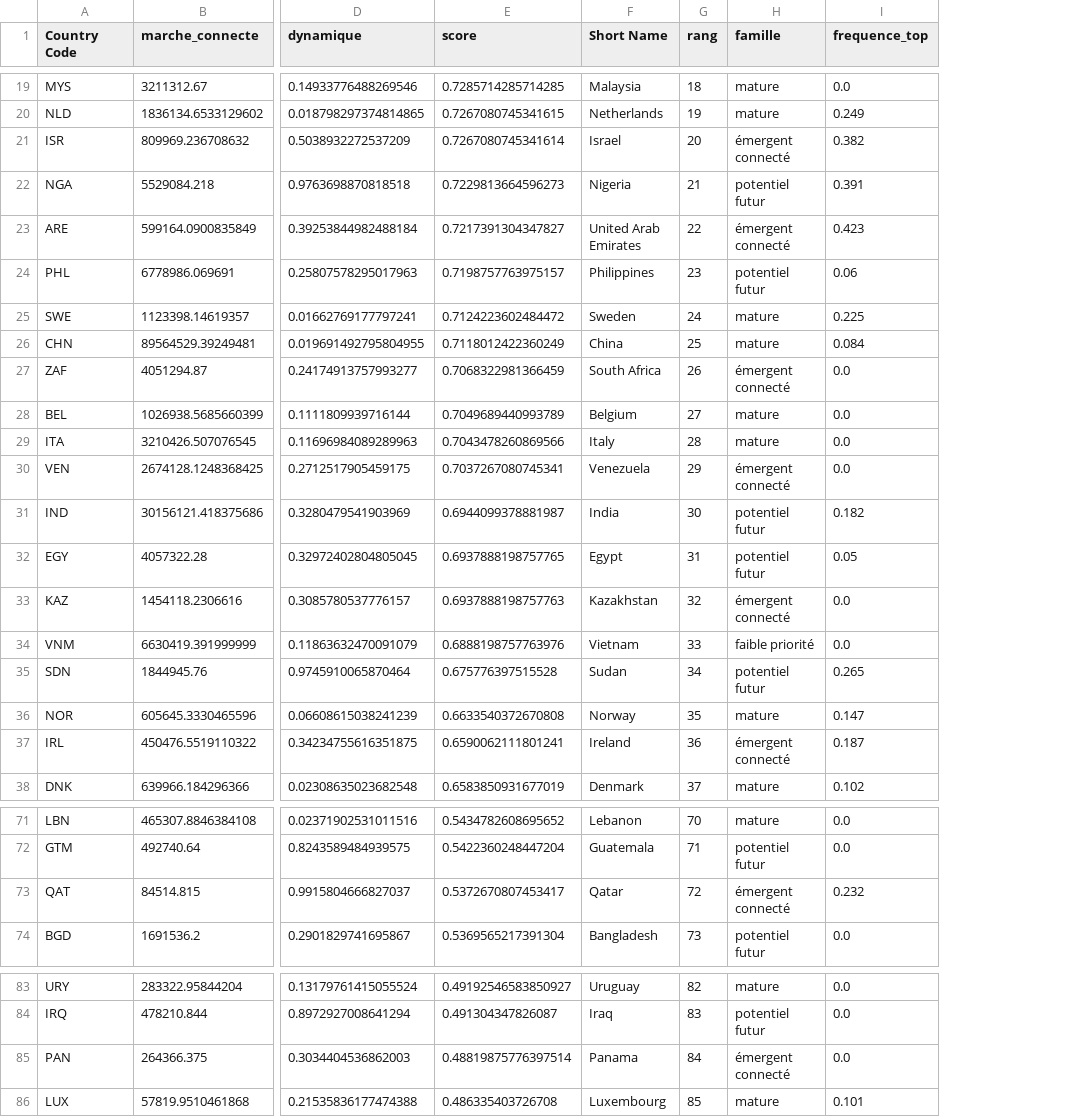
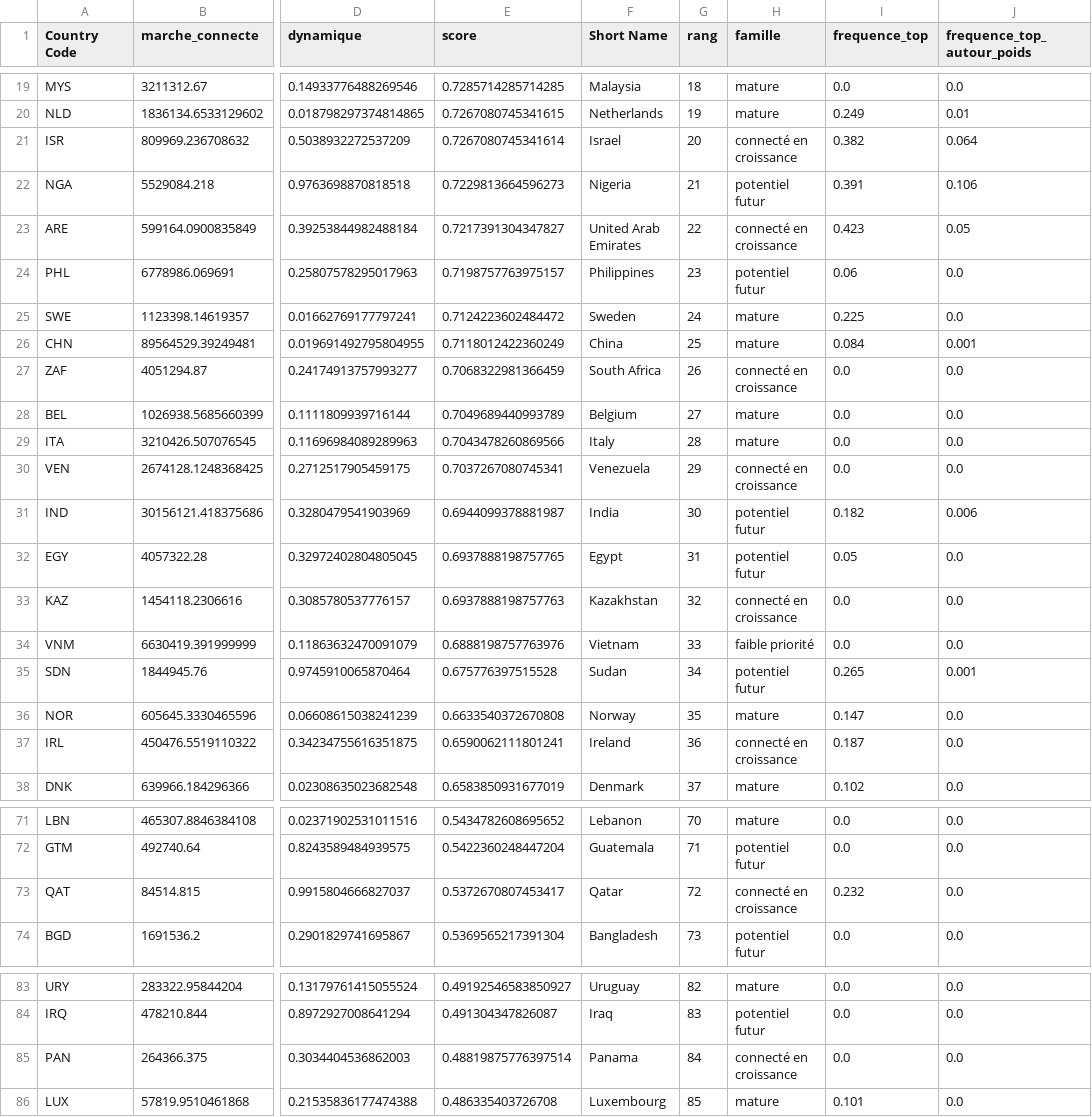
Before and after one commit to gwils28/Mentoring_OC, a CSV file: Data-Engineer/P01-analyse-systemes-educatifs/data/processed/classement_pays.csv, drawn as a sheet; only a part is shown, gaps mark what is left out; the diff covers the shown part only; the diff names each change by its address in the sheet, - before the commit and + after, or states it on an @@ line.

```diff
--- a/Data-Engineer/P01-analyse-systemes-educatifs/data/processed/classement_pays.csv
+++ b/Data-Engineer/P01-analyse-systemes-educatifs/data/processed/classement_pays.csv
+column J (frequence_top_autour_poids), rows 19-38: 0.0 | 0.01 | 0.064 | 0.106 | 0.05 | 0.0 | 0.0 | 0.001 | 0.0 | 0.0 | 0.0 | 0.0 | 0.006 | 0.0 | 0.0 | 0.0 | 0.001 | 0.0 | 0.0 | 0.0; rows 71-74: all 0.0; rows 83-86: all 0.0
-H21 (famille): émergent connecté
+H21 (famille): connecté en croissance
-H23 (famille): émergent connecté
+H23 (famille): connecté en croissance
-H27 (famille): émergent connecté
+H27 (famille): connecté en croissance
-H30 (famille): émergent connecté
+H30 (famille): connecté en croissance
-H33 (famille): émergent connecté
+H33 (famille): connecté en croissance
-H37 (famille): émergent connecté
+H37 (famille): connecté en croissance
-H73 (famille): émergent connecté
+H73 (famille): connecté en croissance
-H85 (famille): émergent connecté
+H85 (famille): connecté en croissance
```
Also changed, not shown: 8 edited cells elsewhere in this file, Data-Engineer/P01-analyse-systemes-educatifs/data/processed/journal_nettoyage.csv, 4 other files.
